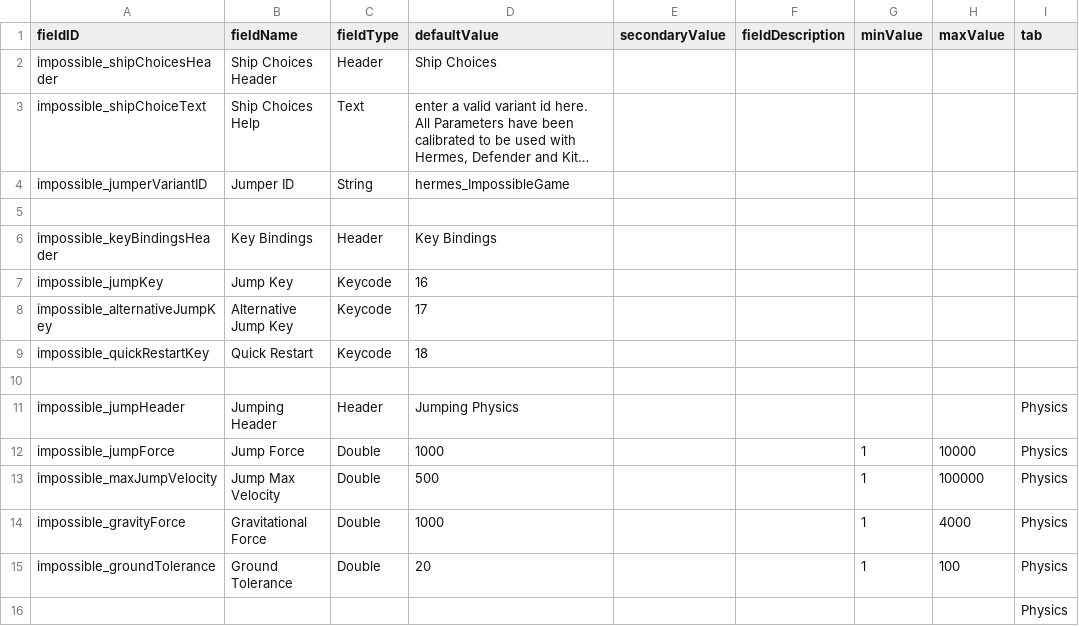
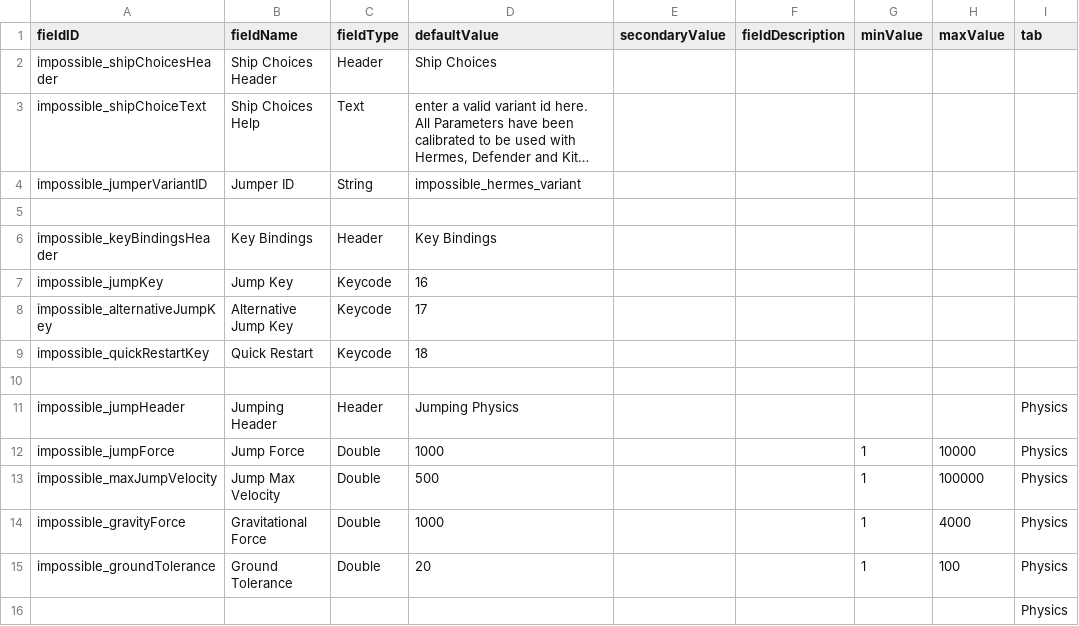
Before and after one commit to santomon/starsector-impossible-game, a CSV file: data/config/LunaSettings.csv, drawn as a sheet; long unchanged cells end in …; the diff names each change by its address in the sheet, - before the commit and + after, or states it on an @@ line.

```diff
--- a/data/config/LunaSettings.csv
+++ b/data/config/LunaSettings.csv
-D4 (defaultValue): hermes_ImpossibleGame
+D4 (defaultValue): impossible_hermes_variant
```
Also changed, not shown: 6 other files.
